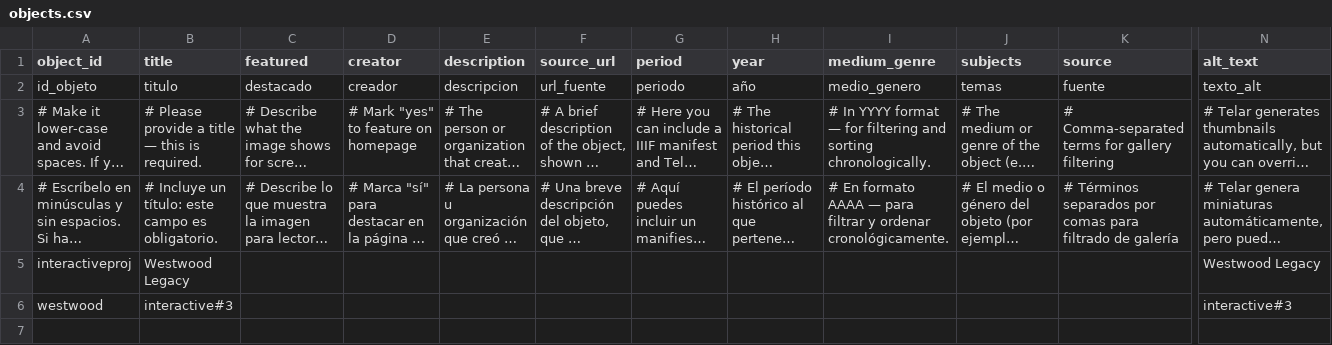
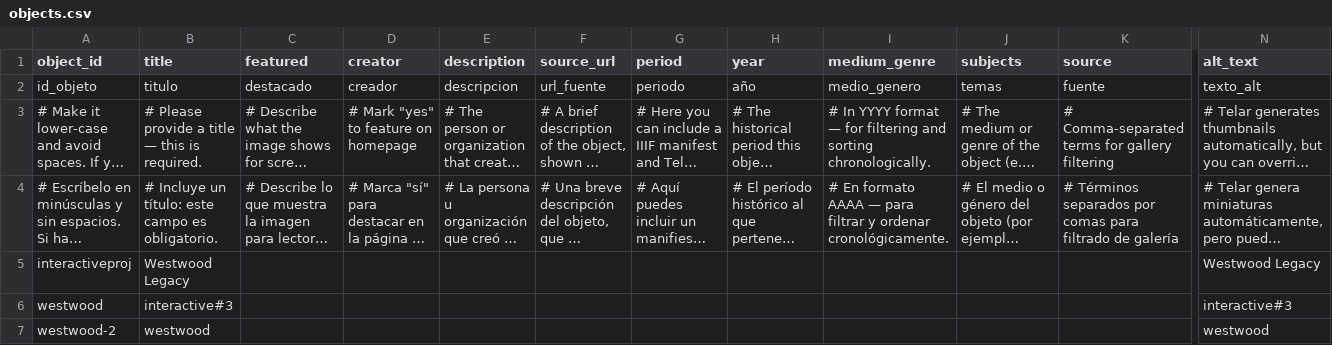
Before and after one commit to harlow-koppen/viviennewestwoodlegacy, a CSV file: telar-content/spreadsheets/objects.csv, drawn as a sheet; only a part is shown, gaps mark what is left out; long unchanged cells end in …; rows hold the shown columns only; the diff names each change by its address in the sheet, - before the commit and + after, or states it on an @@ line.

Commit message:
Add westwood-2 via Telar Compositor [skip ci]

```diff
--- a/telar-content/spreadsheets/objects.csv
+++ b/telar-content/spreadsheets/objects.csv
+row 7: westwood-2 | westwood |  |  |  |  |  |  |  |  |  | westwood
```
Also changed, not shown: 1 other file.
